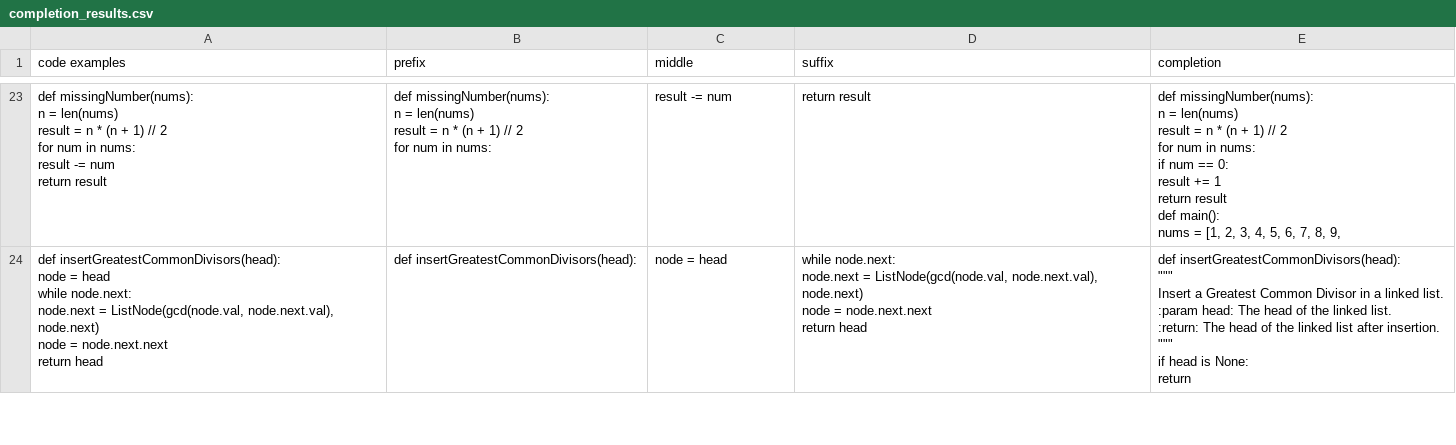
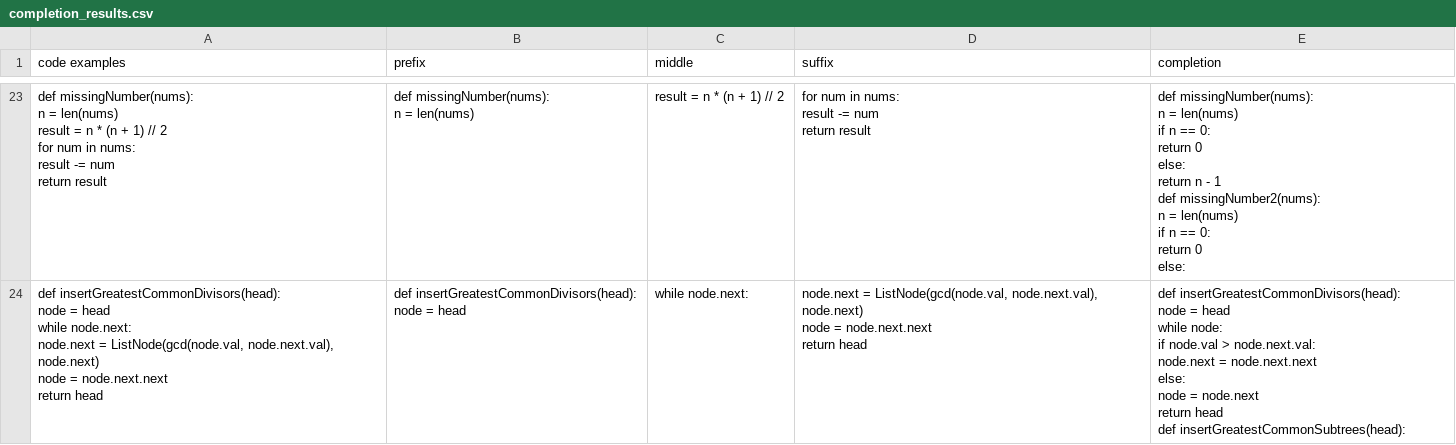
Before and after one commit to jovanovic-djo/jetbrains-internship-projects, a CSV file: jetbrains-ai-code-completion-internship/data/completion_results.csv, drawn as a sheet; only a part is shown, gaps mark what is left out; ↵ is a line break in a cell; the diff covers the shown part only; the diff names each change by its address in the sheet, - before the commit and + after, or states it on an @@ line.

```diff
--- a/jetbrains-ai-code-completion-internship/data/completion_results.csv
+++ b/jetbrains-ai-code-completion-internship/data/completion_results.csv
-B23 (prefix): …= len(nums) ↵ result = n * (n + 1) // 2 ↵ for num in nums:
+B23 (prefix): …= len(nums)
-C23 (middle): result -= num
+C23 (middle): result = n * (n + 1) // 2
-D23 (suffix): return result
+D23 (suffix): for num in nums: ↵ result -= num ↵ return result
-E23 (completion): …= len(nums) ↵ result = n * (n + 1) // 2 ↵ for num in nums: ↵ if num == 0: ↵ result += 1 ↵ return result ↵ def main(): ↵ nums = [1, 2, 3, 4, 5, 6, 7, 8, 9,
+E23 (completion): …= len(nums) ↵ if n == 0: ↵ return 0 ↵ else: ↵ return n - 1 ↵ def missingNumber2(nums): ↵ n = len(nums) ↵ if n == 0: ↵ return 0 ↵ else:
-B24 (prefix): def insertGreatestCommonDivisors(head):
+B24 (prefix): def insertGreatestCommonDivisors(head): ↵ node = head
-C24 (middle): node = head
+C24 (middle): while node.next:
-D24 (suffix): while node.next: ↵ node.next =…
+D24 (suffix): node.next =…
-E24 (completion): def insertGreatestCommonDivisors(head): ↵ """ ↵ Insert a Greatest Common Divisor in a linked list. ↵ :param head: The head of the linked list. ↵ :return: The head of the linked list after insertion. ↵ """ ↵ if head is None: ↵ return
+E24 (completion): def insertGreatestCommonDivisors(head): ↵ node = head ↵ while node: ↵ if node.val > node.next.val: ↵ node.next = node.next.next ↵ else: ↵ node = node.next ↵ return head ↵ def insertGreatestCommonSubtrees(head):
```
Also changed, not shown: 104 edited cells elsewhere in this file, jetbrains-ai-code-completion-internship/data/metrics_results.csv, jetbrains-ai-code-completion-internship/data/split_code_examples.csv, 4 other files.
